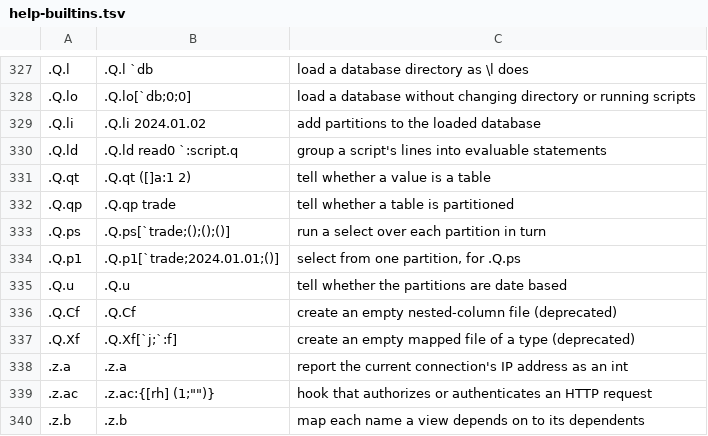
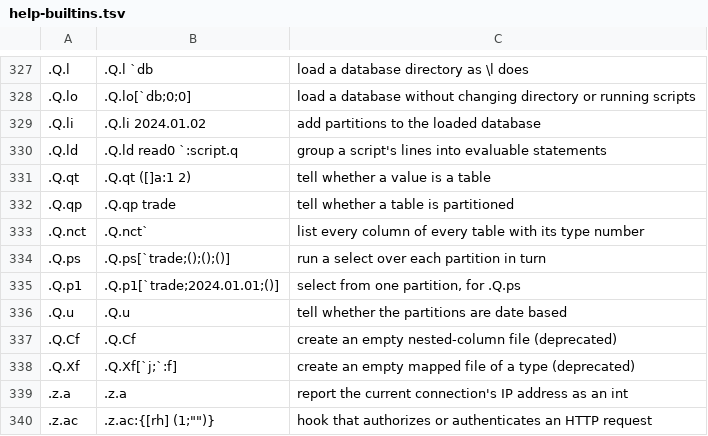
Before and after one commit to peachq-org/peachq, a TSV file: qlib/help-builtins.tsv, drawn as a sheet; only a part is shown, gaps mark what is left out; the shorter side is filled out with more unchanged rows; the diff names each change by its address in the sheet, - before the commit and + after, or states it on an @@ line.

Commit message:
feat: JDBC column metadata — .Q.nct, qSQL duplicate names alias, () cell rule

```diff
--- a/qlib/help-builtins.tsv
+++ b/qlib/help-builtins.tsv
+row 333: .Q.nct | .Q.nct` | list every column of every table with its type number
```
Also changed, not shown: qlib/help-builtins-gaps.tsv, 5 other files.
